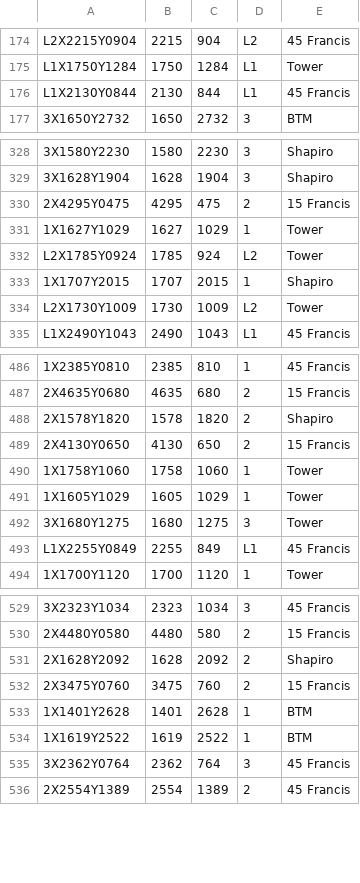
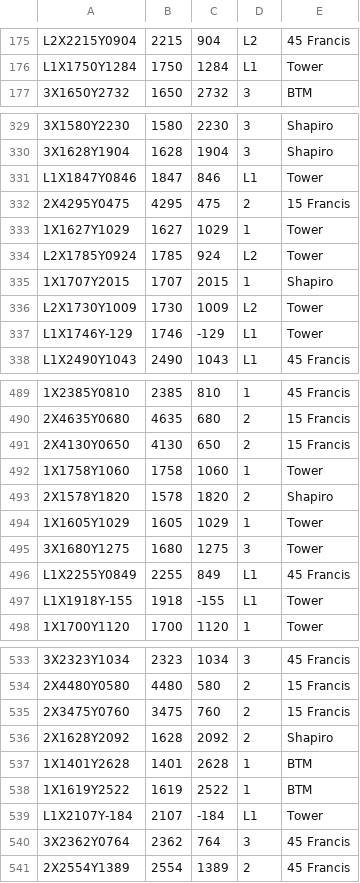
Before and after one commit to CS3733-C23-Team-B/CS3733-C23-Team-B-Prototype-2, a CSV file: src/main/resources/edu/wpi/teamb/Iter2Data/nodeWriteTo.csv, drawn as a sheet; only a part is shown, gaps mark what is left out; removed rows and columns are numbered as before the commit, all else as after; the diff covers the shown part only; the diff names each change by its address in the sheet, - before the commit and + after, or states it on an @@ line.

```diff
--- a/src/main/resources/edu/wpi/teamb/Iter2Data/nodeWriteTo.csv
+++ b/src/main/resources/edu/wpi/teamb/Iter2Data/nodeWriteTo.csv
-row 176: L1X2130Y0844 | 2130 | 844 | L1 | 45 Francis
+row 331: L1X1847Y0846 | 1847 | 846 | L1 | Tower
+row 337: L1X1746Y-129 | 1746 | -129 | L1 | Tower
@@ row 488 moved to row 493: 2X1578Y1820 @@
+row 497: L1X1918Y-155 | 1918 | -155 | L1 | Tower
@@ row 532 moved to row 535: 2X3475Y0760 @@
+row 539: L1X2107Y-184 | 2107 | -184 | L1 | Tower
```
Also changed, not shown: 5 added rows, 2 removed rows, 57 moved rows and 2 edited cells elsewhere in this file, src/main/resources/edu/wpi/teamb/Iter2Data/edgeWriteTo.csv, src/main/resources/edu/wpi/teamb/Iter2Data/locationNameWriteTo.csv, 9 other files.
